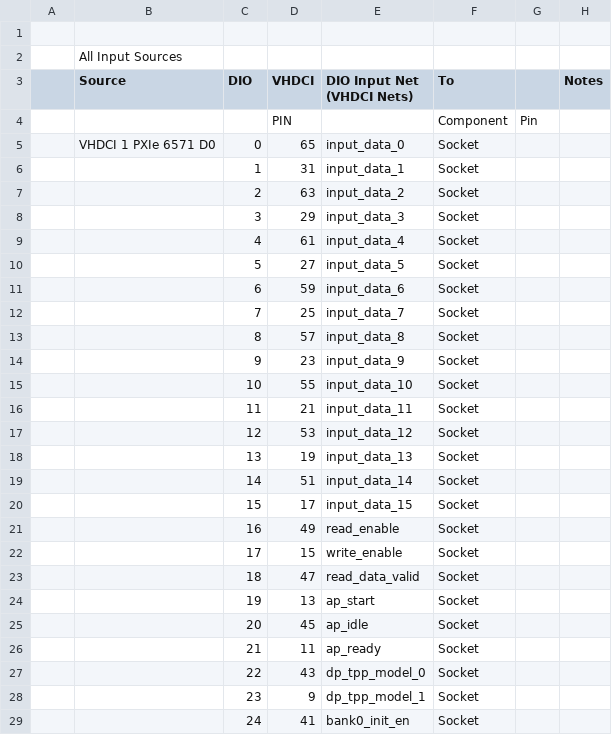
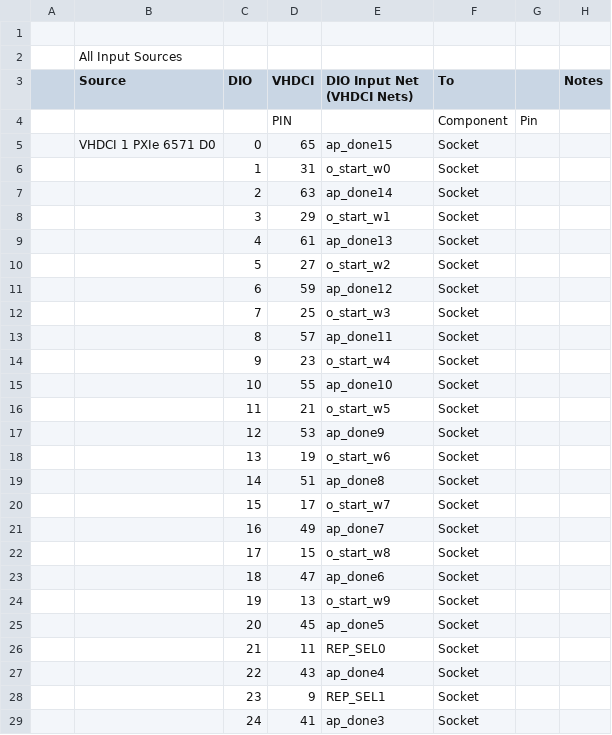
Before and after one commit to DannyBoi82/HE-PCB, a CSV file: HE PCB - PXIe_VHDCI mappings.csv, drawn as a sheet; only a part is shown; the diff covers the shown part only.

Commit message:
updated VHCDI mappings in spreadsheet

```diff
--- a/HE PCB - PXIe_VHDCI mappings.csv
+++ b/HE PCB - PXIe_VHDCI mappings.csv
@@ -4,26 +4,26 @@
 ,,,PIN,,Component,Pin,
-,VHDCI 1 PXIe 6571 D0,0,65,input_data_0,Socket,,
-,,1,31,input_data_1,Socket,,
-,,2,63,input_data_2,Socket,,
-,,3,29,input_data_3,Socket,,
-,,4,61,input_data_4,Socket,,
-,,5,27,input_data_5,Socket,,
-,,6,59,input_data_6,Socket,,
-,,7,25,input_data_7,Socket,,
-,,8,57,input_data_8,Socket,,
-,,9,23,input_data_9,Socket,,
-,,10,55,input_data_10,Socket,,
-,,11,21,input_data_11,Socket,,
-,,12,53,input_data_12,Socket,,
-,,13,19,input_data_13,Socket,,
-,,14,51,input_data_14,Socket,,
-,,15,17,input_data_15,Socket,,
-,,16,49,read_enable,Socket,,
-,,17,15,write_enable,Socket,,
-,,18,47,read_data_valid,Socket,,
-,,19,13,ap_start,Socket,,
-,,20,45,ap_idle,Socket,,
-,,21,11,ap_ready,Socket,,
-,,22,43,dp_tpp_model_0,Socket,,
-,,23,9,dp_tpp_model_1,Socket,,
-,,24,41,bank0_init_en,Socket,,
+,VHDCI 1 PXIe 6571 D0,0,65,ap_done15,Socket,,
+,,1,31,o_start_w0,Socket,,
+,,2,63,ap_done14,Socket,,
+,,3,29,o_start_w1,Socket,,
+,,4,61,ap_done13,Socket,,
+,,5,27,o_start_w2,Socket,,
+,,6,59,ap_done12,Socket,,
+,,7,25,o_start_w3,Socket,,
+,,8,57,ap_done11,Socket,,
+,,9,23,o_start_w4,Socket,,
+,,10,55,ap_done10,Socket,,
+,,11,21,o_start_w5,Socket,,
+,,12,53,ap_done9,Socket,,
+,,13,19,o_start_w6,Socket,,
+,,14,51,ap_done8,Socket,,
+,,15,17,o_start_w7,Socket,,
+,,16,49,ap_done7,Socket,,
+,,17,15,o_start_w8,Socket,,
+,,18,47,ap_done6,Socket,,
+,,19,13,o_start_w9,Socket,,
+,,20,45,ap_done5,Socket,,
+,,21,11,REP_SEL0,Socket,,
+,,22,43,ap_done4,Socket,,
+,,23,9,REP_SEL1,Socket,,
+,,24,41,ap_done3,Socket,,
```
Also changed, not shown: 112 edited cells elsewhere in this file, 3 other files.
